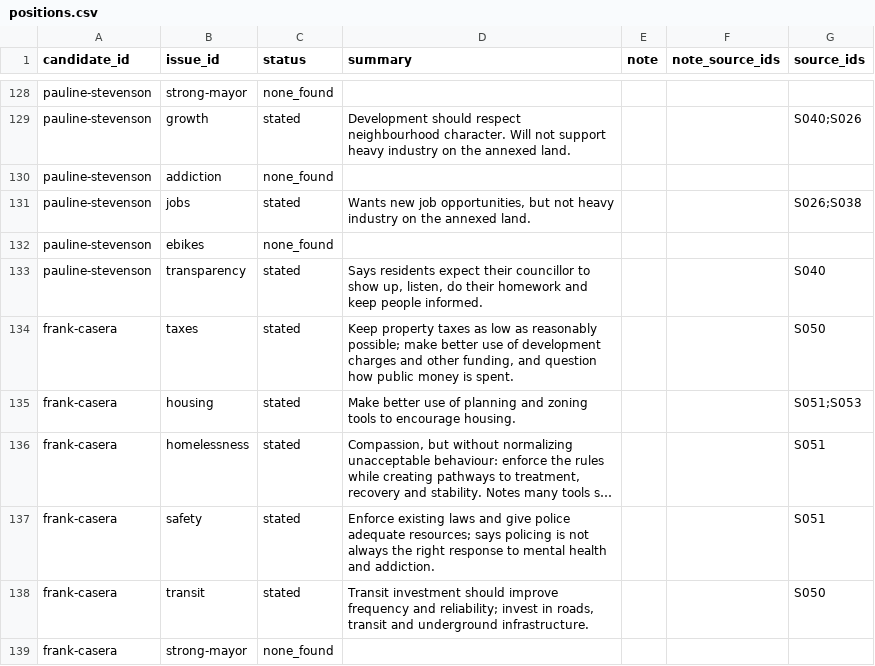
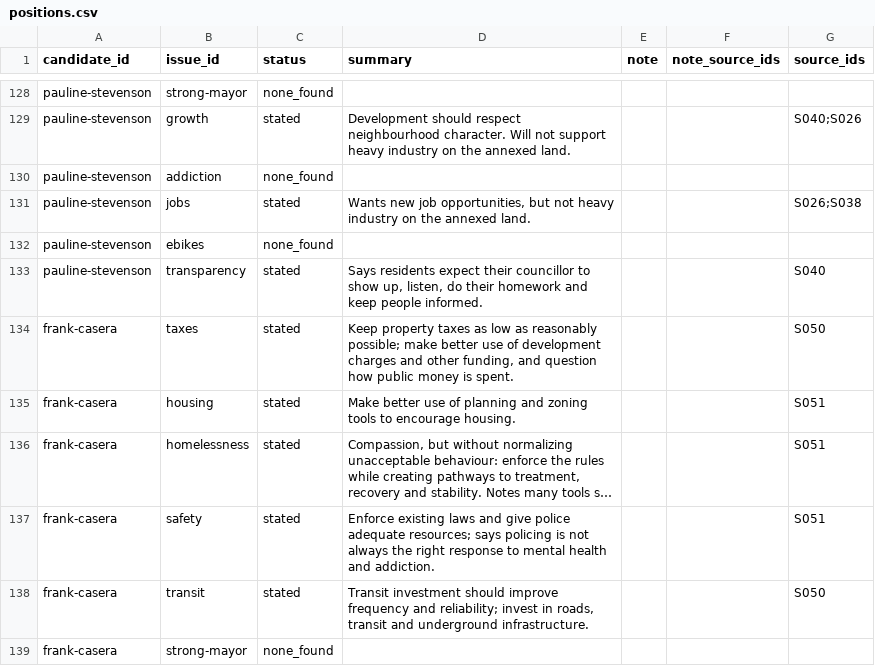
Before and after one commit to tenonic/barrie-election-2026, a CSV file: data/positions.csv, drawn as a sheet; only a part is shown, gaps mark what is left out; long unchanged cells end in …; the diff covers the shown part only; the diff names each change by its address in the sheet, - before the commit and + after, or states it on an @@ line.

```diff
--- a/data/positions.csv
+++ b/data/positions.csv
-G135 (source_ids): S051;S053
+G135 (source_ids): S051
```
Also changed, not shown: 10 edited cells elsewhere in this file, data/candidates.csv, data/sources.csv, 1 other file.
